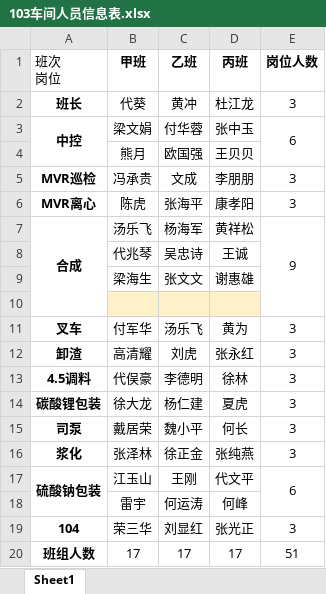
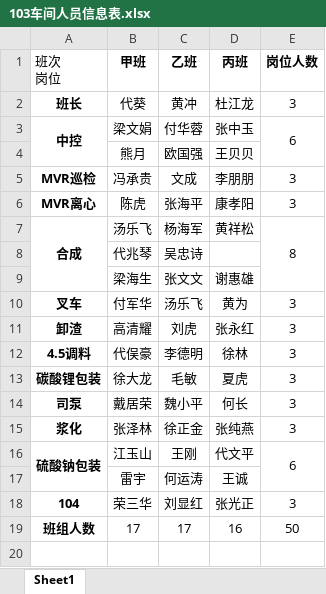
Before and after one commit to Musklcx/Li_Salt-data-platform, an Excel workbook: static/file/staff/103车间人员信息表.xlsx, sheet Sheet1, drawn as a sheet; values as stored, in another font and other column widths than the file's, no borders; removed rows and columns are numbered as before the commit, all else as after; the diff names each change by its address in the sheet, - before the commit and + after, or states it on an @@ line.

```diff
--- a/static/file/staff/103车间人员信息表.xlsx (sheet Sheet1)
+++ b/static/file/staff/103车间人员信息表.xlsx (sheet Sheet1)
-E7 (岗位人数): 9
+E7 (岗位人数): 8
-D8 (丙班): 王诚
+D8 (丙班): (empty)
-row 10: (empty)
-C13 (乙班): 杨仁建
+C13 (乙班): 毛敏
-D17 (丙班): 何峰
+D17 (丙班): 王诚
-D19 (丙班): 17
+D19 (丙班): 16
-E19 (岗位人数): 51
+E19 (岗位人数): 50
```
Also changed, not shown: formulas that keep their value, 31 other files.
